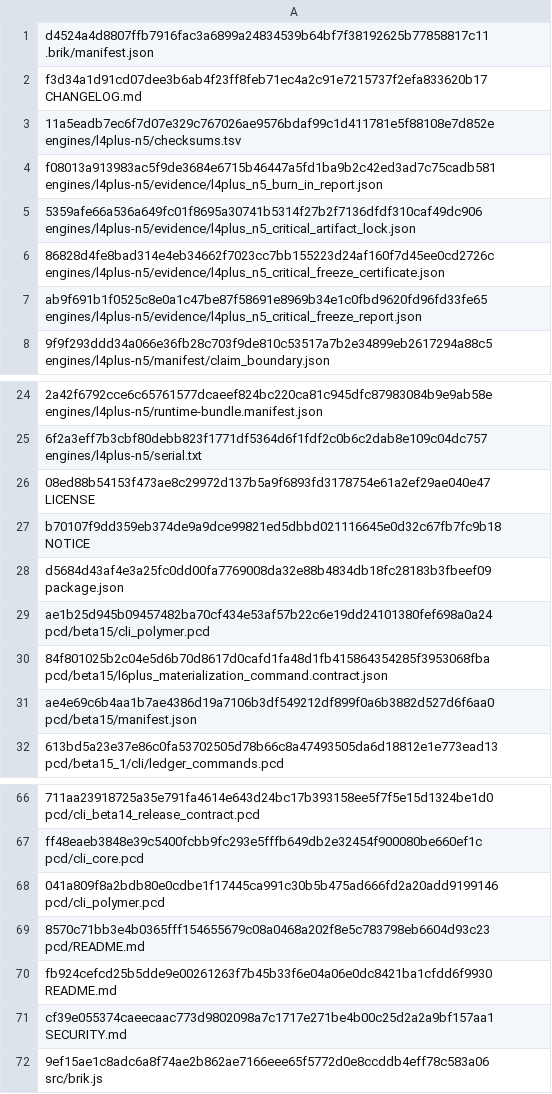
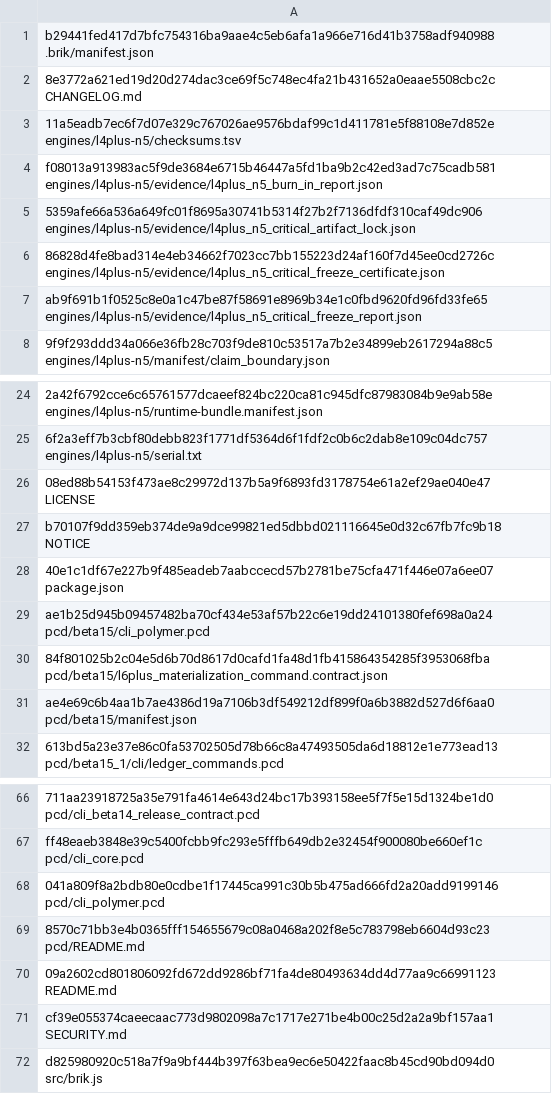
Before and after one commit to brik64/brik64-cli, a TSV file: evidence/beta15_7-package/stage-checksums.tsv, drawn as a sheet; only a part is shown, gaps mark what is left out; the diff names each change by its address in the sheet, - before the commit and + after, or states it on an @@ line.

Commit message:
Prepare Beta15.7.1 non-mutating CLI hotfix (#202)
* Prepare Beta15.7.1 CLI hotfix candidate

* Record Beta15.7.1 release dry-run evidence

* Preserve Beta15.7 package evidence during hotfix builds

* Stabilize Beta15.7.1 candidate source binding

* Record Beta15.7.1 clean dry-run evidence

---------

Co-authored-by: carlosjperez <carlos.perez@nazcamedia.net>

```diff
--- a/evidence/beta15_7-package/stage-checksums.tsv
+++ b/evidence/beta15_7-package/stage-checksums.tsv
-A1: d4524a4d8807ffb7916fac3a6899a24834539b64bf7f38192625b77858817c11 .brik/manifest.json
+A1: b29441fed417d7bfc754316ba9aae4c5eb6afa1a966e716d41b3758adf940988 .brik/manifest.json
-A2: f3d34a1d91cd07dee3b6ab4f23ff8feb71ec4a2c91e7215737f2efa833620b17 CHANGELOG.md
+A2: 8e3772a621ed19d20d274dac3ce69f5c748ec4fa21b431652a0eaae5508cbc2c CHANGELOG.md
-A28: d5684d43af4e3a25fc0dd00fa7769008da32e88b4834db18fc28183b3fbeef09 package.json
+A28: 40e1c1df67e227b9f485eadeb7aabccecd57b2781be75cfa471f446e07a6ee07 package.json
-A70: fb924cefcd25b5dde9e00261263f7b45b33f6e04a06e0dc8421ba1cfdd6f9930 README.md
+A70: 09a2602cd801806092fd672dd9286bf71fa4de80493634dd4d77aa9c66991123 README.md
-A72: 9ef15ae1c8adc6a8f74ae2b862ae7166eee65f5772d0e8ccddb4eff78c583a06 src/brik.js
+A72: d825980920c518a7f9a9bf444b397f63bea9ec6e50422faac8b45cd90bd094d0 src/brik.js
```
Also changed, not shown: 19 other files.
